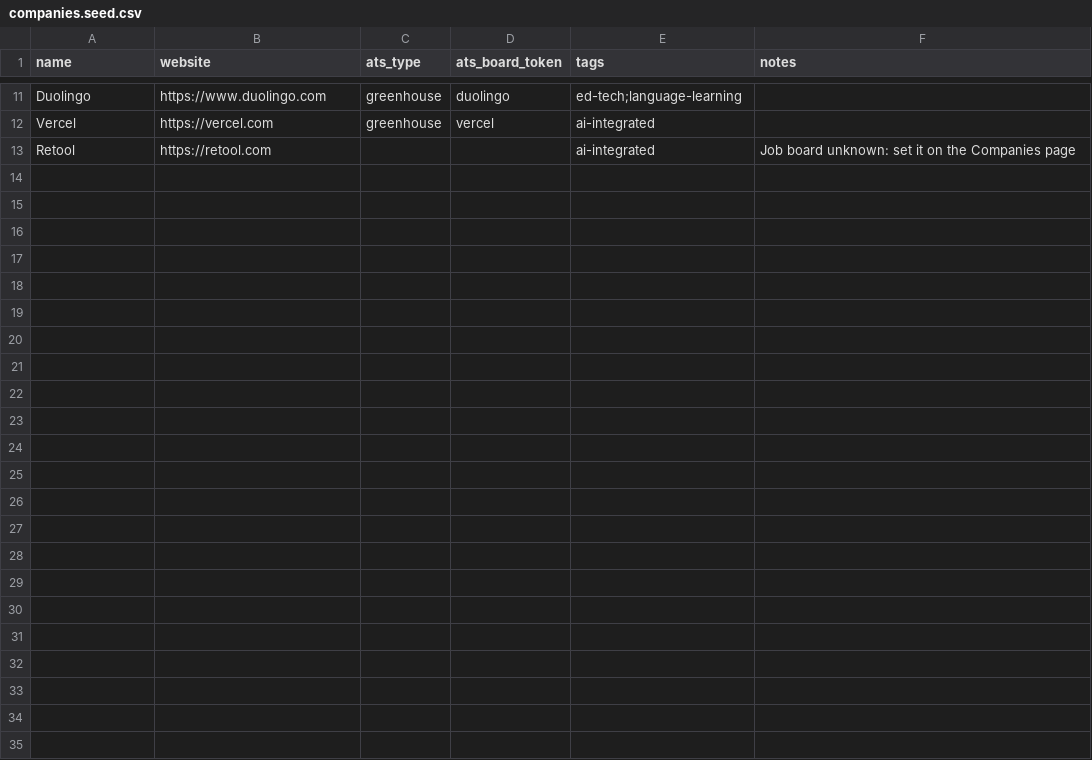
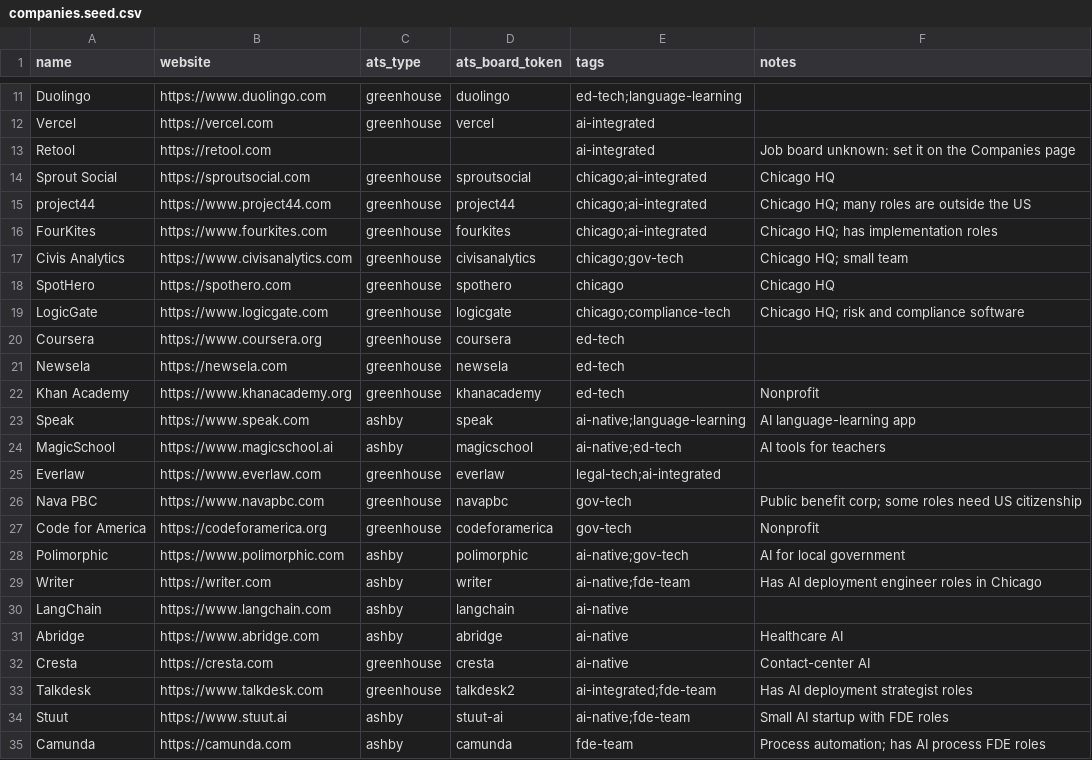
Before and after one commit to minahilnkhan/job-search-autopilot, a CSV file: data/companies.seed.csv, drawn as a sheet; only a part is shown, gaps mark what is left out; the diff names each change by its address in the sheet, - before the commit and + after, or states it on an @@ line.

```diff
--- a/data/companies.seed.csv
+++ b/data/companies.seed.csv
+row 14: Sprout Social | https://sproutsocial.com | greenhouse | sproutsocial | chicago;ai-integrated | Chicago HQ
+row 15: project44 | https://www.project44.com | greenhouse | project44 | chicago;ai-integrated | Chicago HQ; many roles are outside the US
+row 16: FourKites | https://www.fourkites.com | greenhouse | fourkites | chicago;ai-integrated | Chicago HQ; has implementation roles
+row 17: Civis Analytics | https://www.civisanalytics.com | greenhouse | civisanalytics | chicago;gov-tech | Chicago HQ; small team
+row 18: SpotHero | https://spothero.com | greenhouse | spothero | chicago | Chicago HQ
+row 19: LogicGate | https://www.logicgate.com | greenhouse | logicgate | chicago;compliance-tech | Chicago HQ; risk and compliance software
+row 20: Coursera | https://www.coursera.org | greenhouse | coursera | ed-tech
+row 21: Newsela | https://newsela.com | greenhouse | newsela | ed-tech
+row 22: Khan Academy | https://www.khanacademy.org | greenhouse | khanacademy | ed-tech | Nonprofit
+row 23: Speak | https://www.speak.com | ashby | speak | ai-native;language-learning | AI language-learning app
+row 24: MagicSchool | https://www.magicschool.ai | ashby | magicschool | ai-native;ed-tech | AI tools for teachers
+row 25: Everlaw | https://www.everlaw.com | greenhouse | everlaw | legal-tech;ai-integrated
+row 26: Nava PBC | https://www.navapbc.com | greenhouse | navapbc | gov-tech | Public benefit corp; some roles need US citizenship
+row 27: Code for America | https://codeforamerica.org | greenhouse | codeforamerica | gov-tech | Nonprofit
+row 28: Polimorphic | https://www.polimorphic.com | ashby | polimorphic | ai-native;gov-tech | AI for local government
+row 29: Writer | https://writer.com | ashby | writer | ai-native;fde-team | Has AI deployment engineer roles in Chicago
+row 30: LangChain | https://www.langchain.com | ashby | langchain | ai-native
+row 31: Abridge | https://www.abridge.com | ashby | abridge | ai-native | Healthcare AI
+row 32: Cresta | https://cresta.com | greenhouse | cresta | ai-native | Contact-center AI
+row 33: Talkdesk | https://www.talkdesk.com | greenhouse | talkdesk2 | ai-integrated;fde-team | Has AI deployment strategist roles
+row 34: Stuut | https://www.stuut.ai | ashby | stuut-ai | ai-native;fde-team | Small AI startup with FDE roles
+row 35: Camunda | https://camunda.com | ashby | camunda | fde-team | Process automation; has AI process FDE roles
```
Also changed, not shown: 10 other files.
